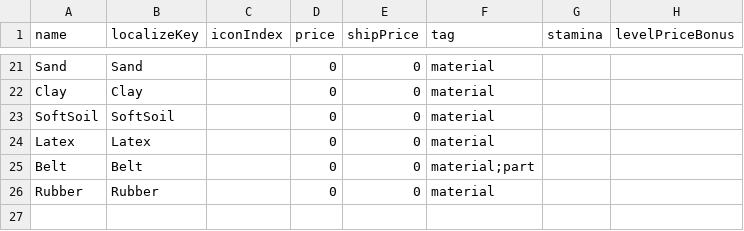
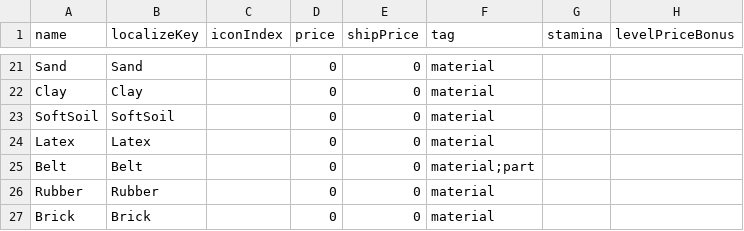
Before and after one commit to dsiver144/PeacefulDaysMZ, a CSV file: data/Database/materialTable.csv, drawn as a sheet; only a part is shown, gaps mark what is left out; the diff names each change by its address in the sheet, - before the commit and + after, or states it on an @@ line.

```diff
--- a/data/Database/materialTable.csv
+++ b/data/Database/materialTable.csv
+row 27: Brick | Brick |  | 0 | 0 | material
```
Also changed, not shown: data/Database/craftItemTable.csv, 3 other files.
